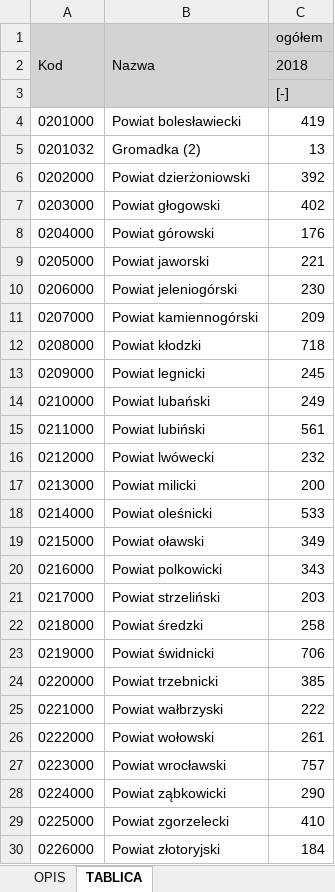
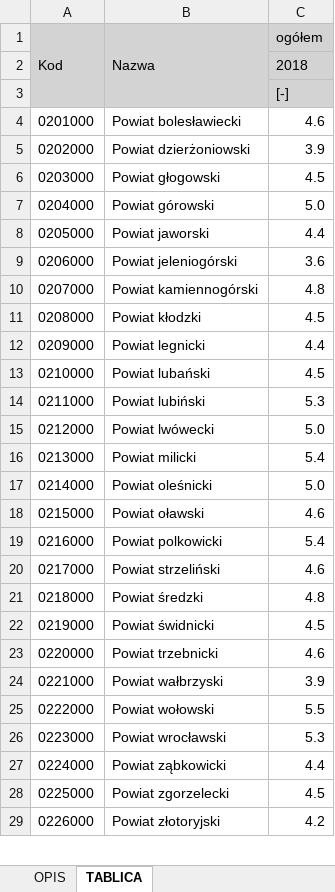
Before and after one commit to dabrowskia/ADP2020, an Excel workbook: Malzenstwa.xlsx, sheet TABLICA, drawn as a sheet; only a part is shown; values as stored, in another font and other column widths than the file's, no borders; removed rows and columns are numbered as before the commit, all else as after; the diff covers the shown part only; the diff names each change by its address in the sheet, - before the commit and + after, or states it on an @@ line.

```diff
--- a/Malzenstwa.xlsx (sheet TABLICA)
+++ b/Malzenstwa.xlsx (sheet TABLICA)
-C4 (ogółem): 419
+C4 (ogółem): 4.6
-row 5: 0201032 | Gromadka (2) | 13
-C5 (ogółem): 392
+C5 (ogółem): 3.9
-C6 (ogółem): 402
+C6 (ogółem): 4.5
-C7 (ogółem): 176
+C7 (ogółem): 5.0
-C8 (ogółem): 221
+C8 (ogółem): 4.4
-C9 (ogółem): 230
+C9 (ogółem): 3.6
-C10 (ogółem): 209
+C10 (ogółem): 4.8
-C11 (ogółem): 718
+C11 (ogółem): 4.5
-C12 (ogółem): 245
+C12 (ogółem): 4.4
-C13 (ogółem): 249
+C13 (ogółem): 4.5
-C14 (ogółem): 561
+C14 (ogółem): 5.3
-C15 (ogółem): 232
+C15 (ogółem): 5.0
-C16 (ogółem): 200
+C16 (ogółem): 5.4
-C17 (ogółem): 533
+C17 (ogółem): 5.0
-C18 (ogółem): 349
+C18 (ogółem): 4.6
-C19 (ogółem): 343
+C19 (ogółem): 5.4
-C20 (ogółem): 203
+C20 (ogółem): 4.6
-C21 (ogółem): 258
+C21 (ogółem): 4.8
-C22 (ogółem): 706
+C22 (ogółem): 4.5
-C23 (ogółem): 385
+C23 (ogółem): 4.6
-C24 (ogółem): 222
+C24 (ogółem): 3.9
-C25 (ogółem): 261
+C25 (ogółem): 5.5
-C26 (ogółem): 757
+C26 (ogółem): 5.3
-C27 (ogółem): 290
+C27 (ogółem): 4.4
-C28 (ogółem): 410
+C28 (ogółem): 4.5
-C29 (ogółem): 184
+C29 (ogółem): 4.2
```
Also changed, not shown: 354 edited cells elsewhere in this sheet, sheet OPIS, Rozwody.xlsx, Skolaryzacja.xlsx, 9 other files.
